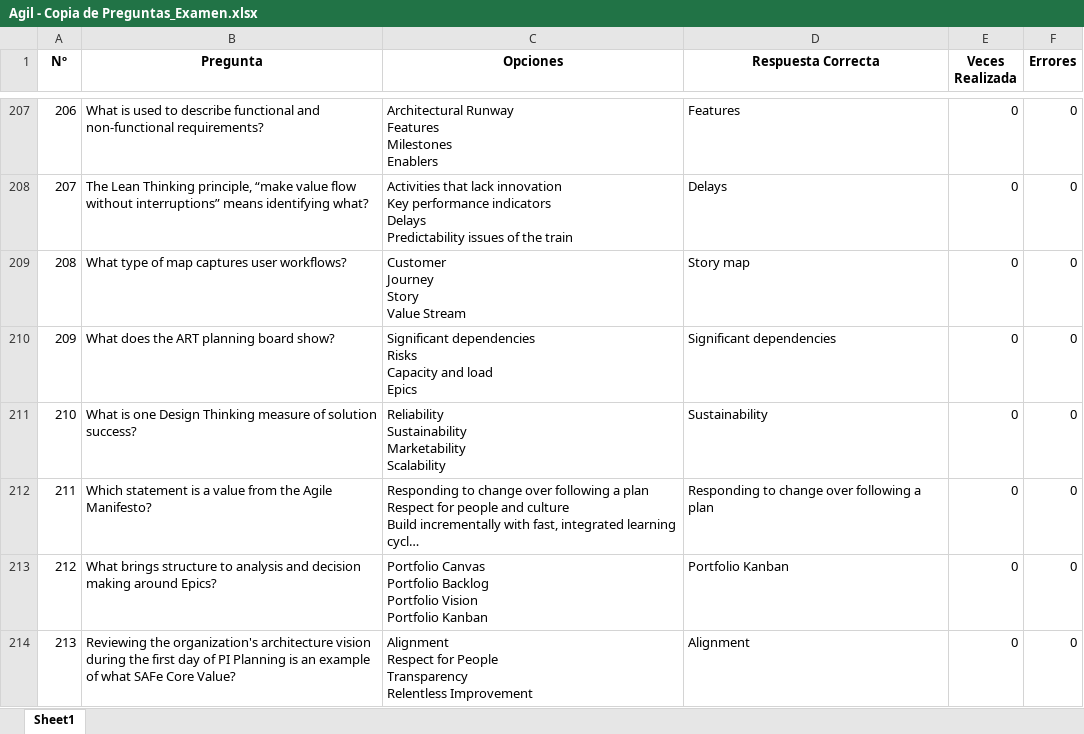
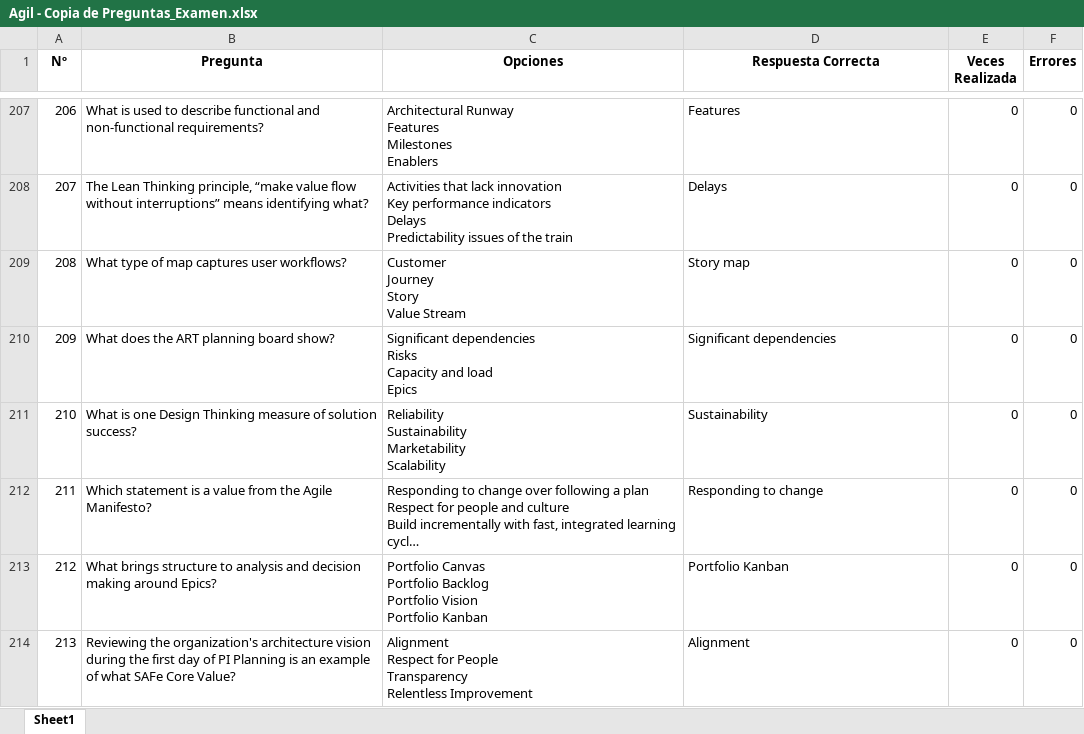
Before and after one commit to Jormart/safe-trainer, an Excel workbook: Agil - Copia de Preguntas_Examen.xlsx, sheet Sheet1, drawn as a sheet; only a part is shown, gaps mark what is left out; long unchanged cells end in …; values as stored, in another font and other column widths than the file's, no borders; the diff covers the shown part only; the diff names each change by its address in the sheet, - before the commit and + after, or states it on an @@ line.

Commit message:
Fichero de Preguntas - Corrección

```diff
--- a/Agil - Copia de Preguntas_Examen.xlsx (sheet Sheet1)
+++ b/Agil - Copia de Preguntas_Examen.xlsx (sheet Sheet1)
-D212 (Respuesta Correcta): Responding to change over following a plan
+D212 (Respuesta Correcta): Responding to change
```
Also changed, not shown: 6 edited cells elsewhere in this sheet.
